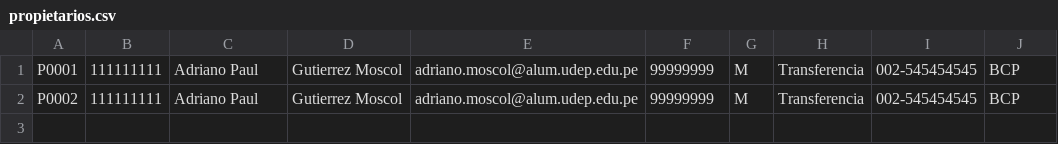
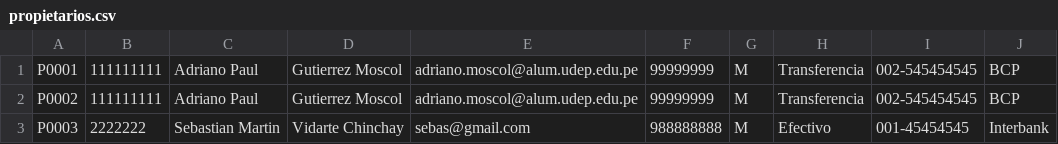
Before and after one commit to SVidarte/Proyecto-POO, a CSV file: propietarios.csv, drawn as a sheet.

Commit message:
Merge manual de las clases relacionadas a Departamento por problemas con github, y agreagndo pequeñas funciones a las clases VistaAlquiler,VistaPago,VistaDepartamento,VIstaPropietario, ServicioPago y ServicioPropietario

```diff
--- a/propietarios.csv
+++ b/propietarios.csv
@@ -2 +2,2 @@ P0001;111111111;Adriano Paul;Gutierrez Moscol;adriano.moscol@alum.udep.edu.pe;99
 P0002;111111111;Adriano Paul;Gutierrez Moscol;adriano.moscol@alum.udep.edu.pe;99999999;M;Transferencia;002-545454545;BCP
+P0003;2222222;Sebastian Martin;Vidarte Chinchay;sebas@gmail.com;988888888;M;Efectivo;001-45454545;Interbank
```
Also changed, not shown: pago.csv, 14 other files.
